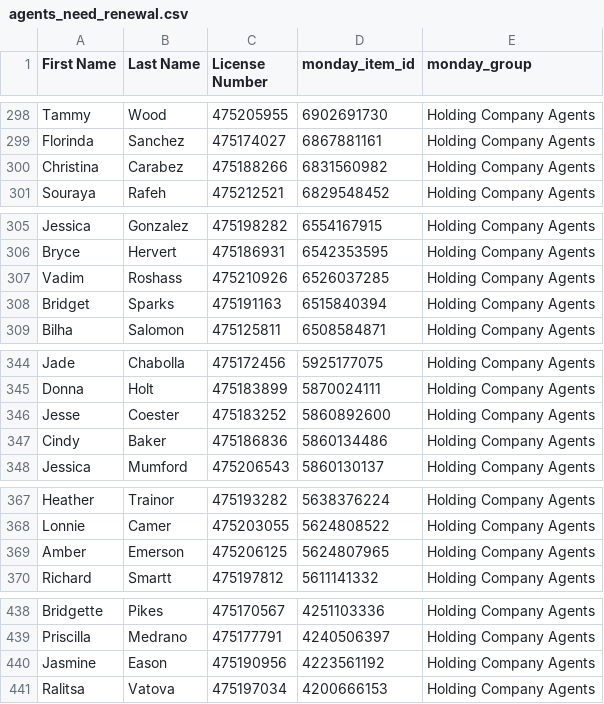
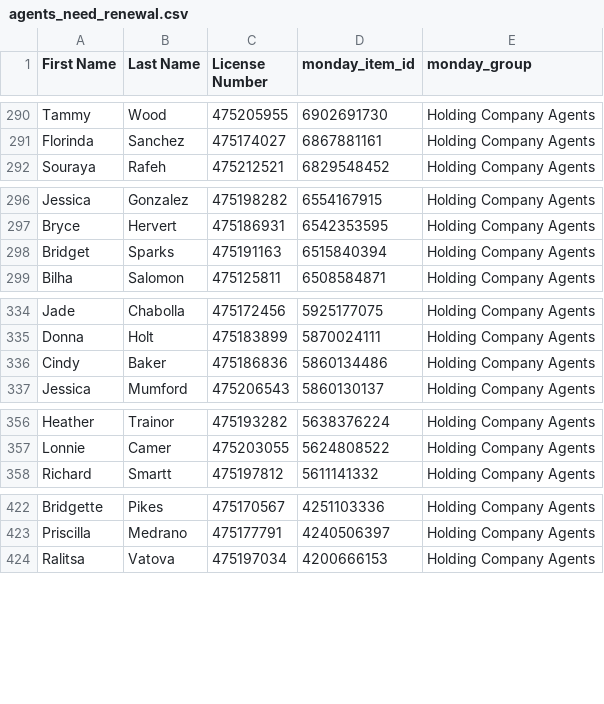
Before and after one commit to delfinparis/hc-agent-renewal-project, a CSV file: agents_need_renewal.csv, drawn as a sheet; only a part is shown, gaps mark what is left out; the diff covers the shown part only.

```diff
--- a/agents_need_renewal.csv
+++ b/agents_need_renewal.csv
@@ -299,3 +291,2 @@ Tammy,Wood,475205955,6902691730,Holding Company Agents
 Florinda,Sanchez,475174027,6867881161,Holding Company Agents
-Christina,Carabez,475188266,6831560982,Holding Company Agents
 Souraya,Rafeh,475212521,6829548452,Holding Company Agents
@@ -306,3 +297,2 @@ Jessica,Gonzalez,475198282,6554167915,Holding Company Agents
 Bryce,Hervert,475186931,6542353595,Holding Company Agents
-Vadim,Roshass,475210926,6526037285,Holding Company Agents
 Bridget,Sparks,475191163,6515840394,Holding Company Agents
@@ -345,3 +335,2 @@ Jade,Chabolla,475172456,5925177075,Holding Company Agents
 Donna,Holt,475183899,5870024111,Holding Company Agents
-Jesse,Coester,475183252,5860892600,Holding Company Agents
 Cindy,Baker,475186836,5860134486,Holding Company Agents
@@ -368,3 +357,2 @@ Heather,Trainor,475193282,5638376224,Holding Company Agents
 Lonnie,Camer,475203055,5624808522,Holding Company Agents
-Amber,Emerson,475206125,5624807965,Holding Company Agents
 Richard,Smartt,475197812,5611141332,Holding Company Agents
@@ -439,3 +423,2 @@ Bridgette,Pikes,475170567,4251103336,Holding Company Agents
 Priscilla,Medrano,475177791,4240506397,Holding Company Agents
-Jasmine,Eason,475190956,4223561192,Holding Company Agents
 Ralitsa,Vatova,475197034,4200666153,Holding Company Agents
```
Also changed, not shown: 24 removed rows elsewhere in this file, 1 other file.
